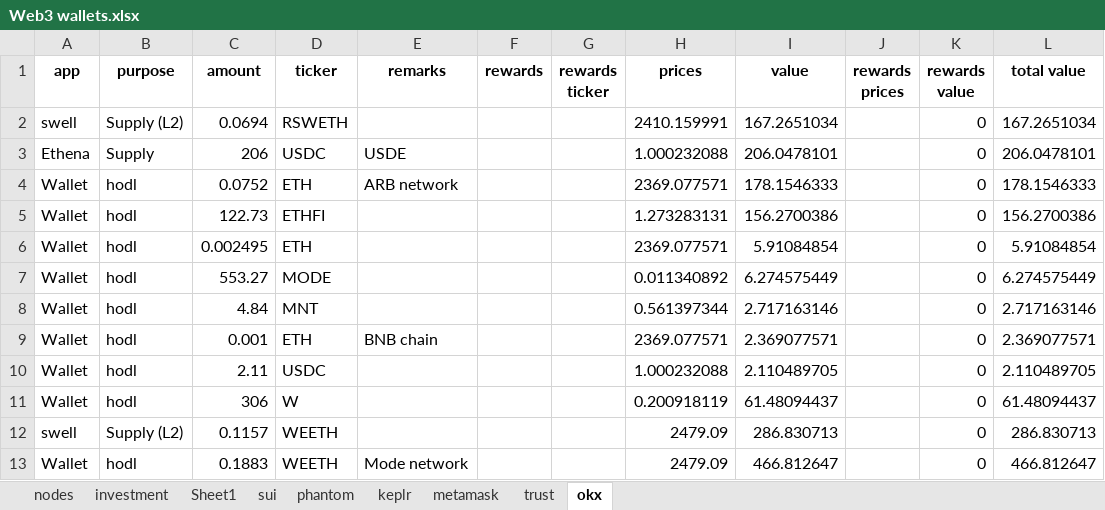
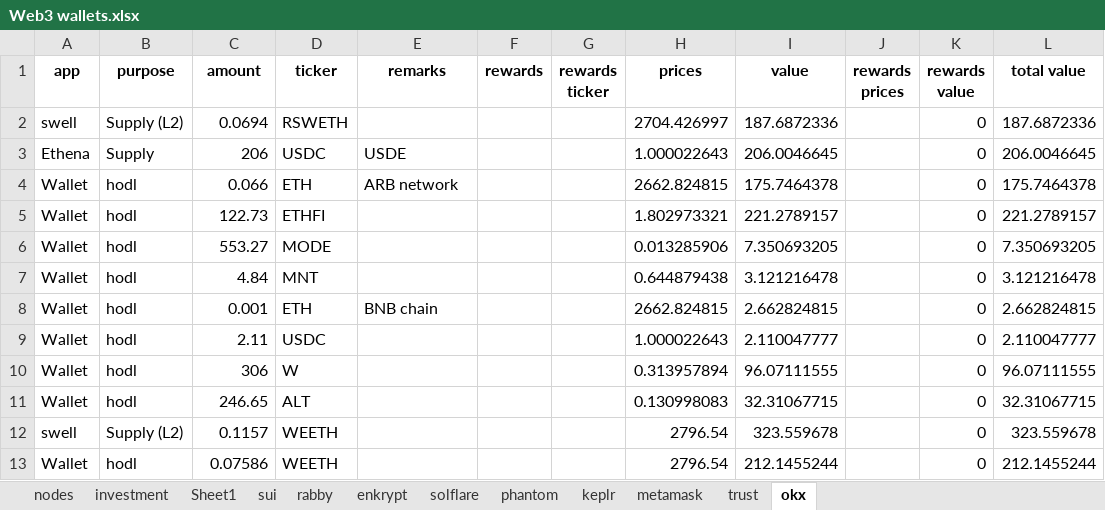
Before and after one commit to Jeffers-Git/Web3-Portfolio-Analysis, an Excel workbook: data/Web3 wallets.xlsx, sheet okx, drawn as a sheet; values as stored, in another font and other column widths than the file's, no borders; removed rows and columns are numbered as before the commit, all else as after; the diff names each change by its address in the sheet, - before the commit and + after, or states it on an @@ line.

```diff
--- a/data/Web3 wallets.xlsx (sheet okx)
+++ b/data/Web3 wallets.xlsx (sheet okx)
+sheet tab: rabby
+sheet tab: enkrypt
+sheet tab: solflare
-H2 (prices): 2410.159991
+H2 (prices): 2704.426997
-I2 (value): 167.2651034
+I2 (value): 187.6872336
-L2 (total value): 167.2651034
+L2 (total value): 187.6872336
-H3 (prices): 1.000232088
+H3 (prices): 1.000022643
-I3 (value): 206.0478101
+I3 (value): 206.0046645
-L3 (total value): 206.0478101
+L3 (total value): 206.0046645
-C4 (amount): 0.0752
+C4 (amount): 0.066
-H4 (prices): 2369.077571
+H4 (prices): 2662.824815
-I4 (value): 178.1546333
+I4 (value): 175.7464378
-L4 (total value): 178.1546333
+L4 (total value): 175.7464378
-H5 (prices): 1.273283131
+H5 (prices): 1.802973321
-I5 (value): 156.2700386
+I5 (value): 221.2789157
-L5 (total value): 156.2700386
+L5 (total value): 221.2789157
-row 6: Wallet | hodl | 0.002495 | ETH |  |  |  | 2369.077571 | 5.91084854 |  | 0 | 5.91084854
-H6 (prices): 0.011340892
+H6 (prices): 0.013285906
-I6 (value): 6.274575449
+I6 (value): 7.350693205
-L6 (total value): 6.274575449
+L6 (total value): 7.350693205
-H7 (prices): 0.561397344
+H7 (prices): 0.644879438
-I7 (value): 2.717163146
+I7 (value): 3.121216478
-L7 (total value): 2.717163146
+L7 (total value): 3.121216478
-H8 (prices): 2369.077571
+H8 (prices): 2662.824815
-I8 (value): 2.369077571
+I8 (value): 2.662824815
-L8 (total value): 2.369077571
+L8 (total value): 2.662824815
-H9 (prices): 1.000232088
+H9 (prices): 1.000022643
-I9 (value): 2.110489705
+I9 (value): 2.110047777
-L9 (total value): 2.110489705
+L9 (total value): 2.110047777
-H10 (prices): 0.200918119
+H10 (prices): 0.313957894
-I10 (value): 61.48094437
+I10 (value): 96.07111555
-L10 (total value): 61.48094437
+L10 (total value): 96.07111555
+row 11: Wallet | hodl | 246.65 | ALT |  |  |  | 0.130998083 | 32.31067715 |  | 0 | 32.31067715
-H12 (prices): 2479.09
+H12 (prices): 2796.54
-I12 (value): 286.830713
+I12 (value): 323.559678
-L12 (total value): 286.830713
+L12 (total value): 323.559678
-row 13: Wallet | hodl | 0.1883 | WEETH | Mode network |  |  | 2479.09 | 466.812647 |  | 0 | 466.812647
+row 13: Wallet | hodl | 0.07586 | WEETH |  |  |  | 2796.54 | 212.1455244 |  | 0 | 212.1455244
```
Also changed, not shown: sheet phantom, sheet metamask, sheet keplr, sheet trust, 30 other files.
